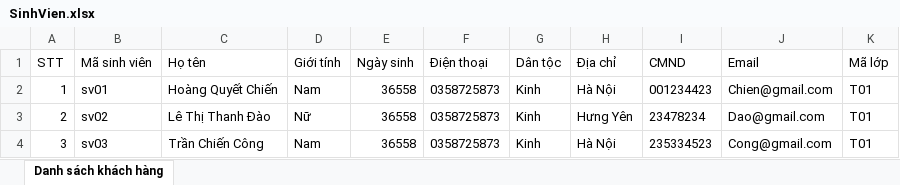
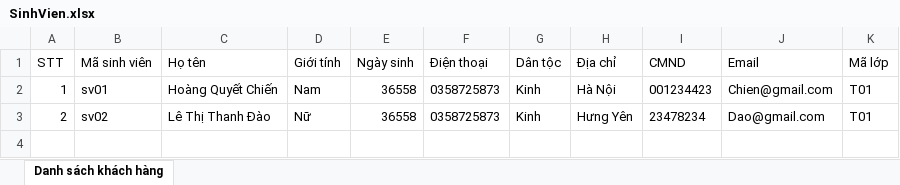
Before and after one commit to danhuynh1912/qlsvJava, an Excel workbook: SinhVien.xlsx, sheet Danh sách khách hàng, drawn as a sheet; values as stored, in another font and other column widths than the file's, no borders; the diff names each change by its address in the sheet, - before the commit and + after, or states it on an @@ line.

```diff
--- a/SinhVien.xlsx (sheet Danh sách khách hàng)
+++ b/SinhVien.xlsx (sheet Danh sách khách hàng)
-row 4: 3 | sv03 | Trần Chiến Công | Nam | 36558 | 0358725873 | Kinh | Hà Nội | 235334523 | Cong@gmail.com | T01
```
Also changed, not shown: 3 other files.
